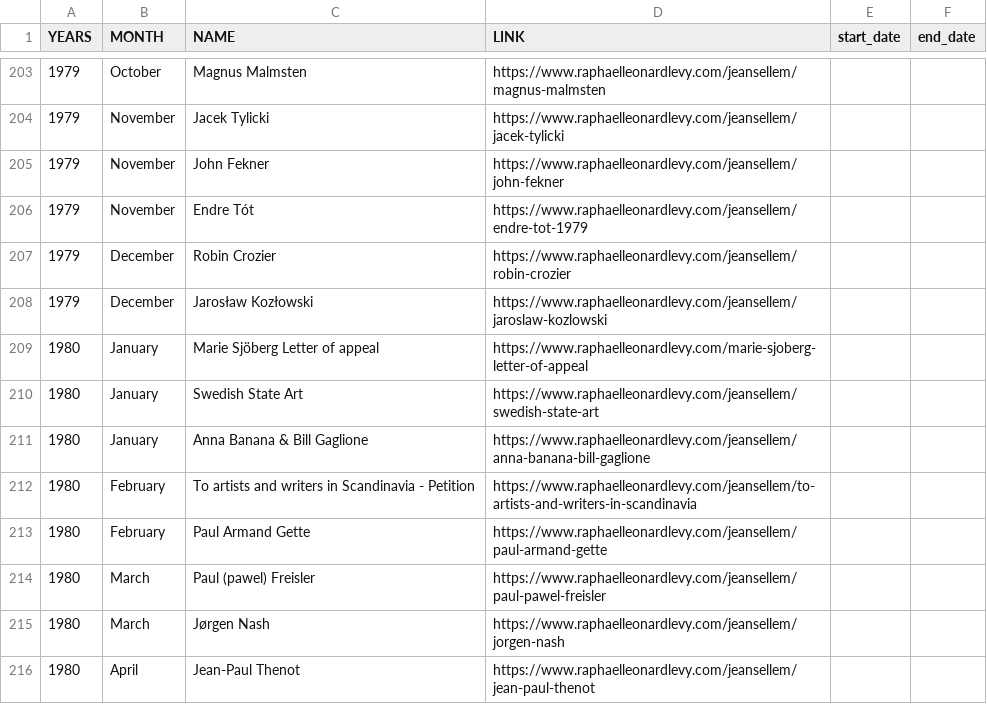
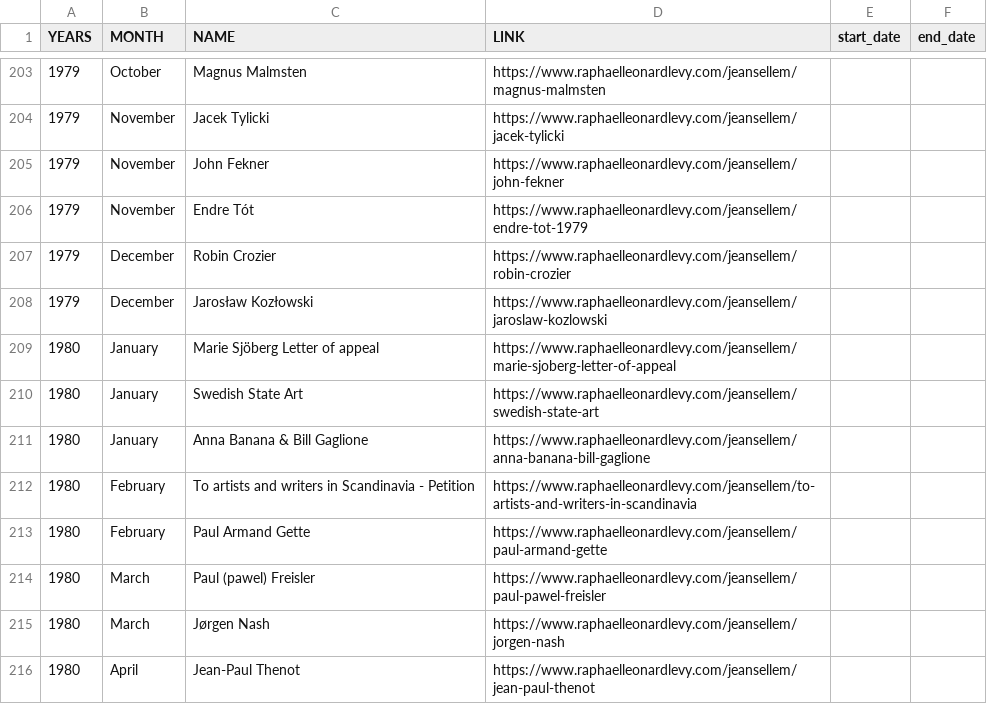
Before and after one commit to rphl66/my-csv-files, a CSV file: data_namecased.csv, drawn as a sheet; only a part is shown, gaps mark what is left out.

```diff
--- a/data_namecased.csv
+++ b/data_namecased.csv
@@ -208,3 +208,3 @@ YEARS;MONTH;NAME;LINK;start_date;end_date
 1979;December;Jarosław Kozłowski;https://www.raphaelleonardlevy.com/jeansellem/jaroslaw-kozlowski;;
-1980;January;Marie Sjöberg Letter of appeal;https://www.raphaelleonardlevy.com/marie-sjoberg-letter-of-appeal;;
+1980;January;Marie Sjöberg Letter of appeal;https://www.raphaelleonardlevy.com/jeansellem/marie-sjoberg-letter-of-appeal;;
 1980;January;Swedish State Art;https://www.raphaelleonardlevy.com/jeansellem/swedish-state-art;;
```
